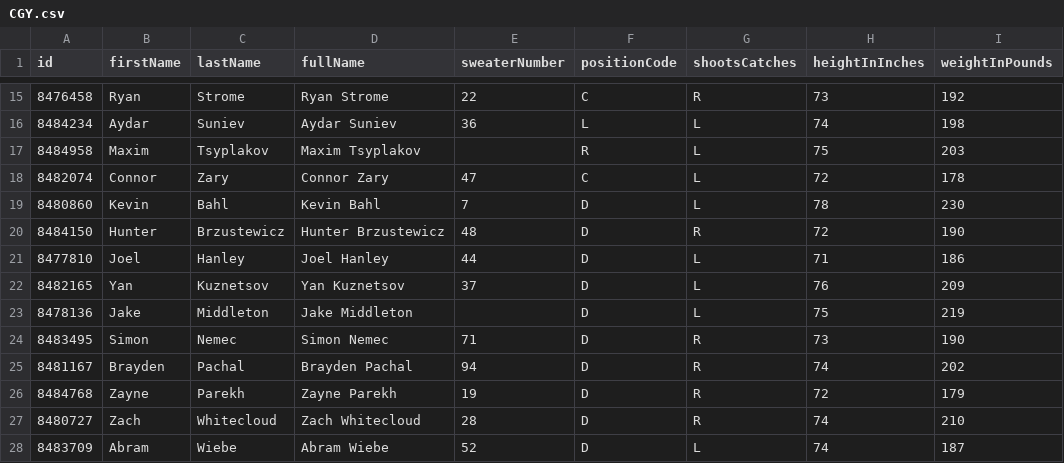
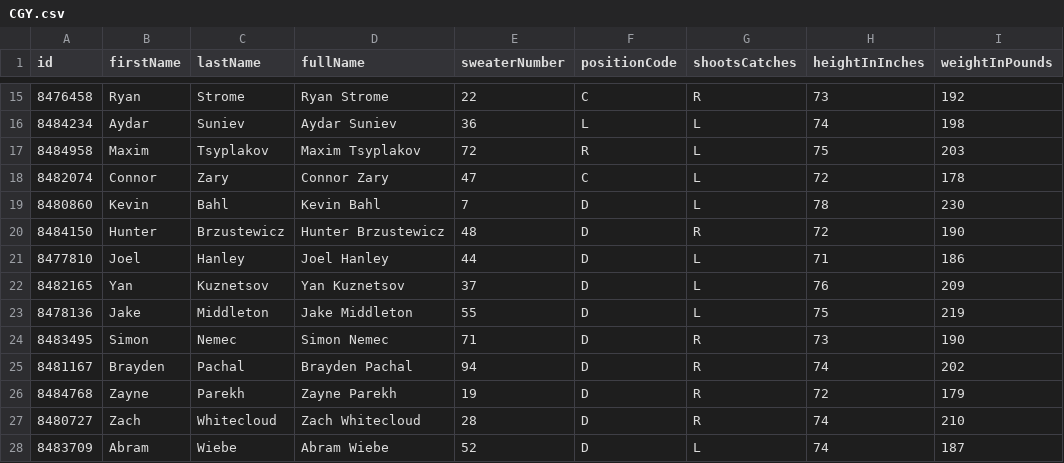
Before and after one commit to SertKert/Puck-Drop, a CSV file: data/rosters/CGY.csv, drawn as a sheet; only a part is shown, gaps mark what is left out; the diff names each change by its address in the sheet, - before the commit and + after, or states it on an @@ line.

Commit message:
chore(data): daily refresh 2026-07-17

```diff
--- a/data/rosters/CGY.csv
+++ b/data/rosters/CGY.csv
-E17 (sweaterNumber): (empty)
+E17 (sweaterNumber): 72
-E23 (sweaterNumber): (empty)
+E23 (sweaterNumber): 55
```
Also changed, not shown: 31 other files.
